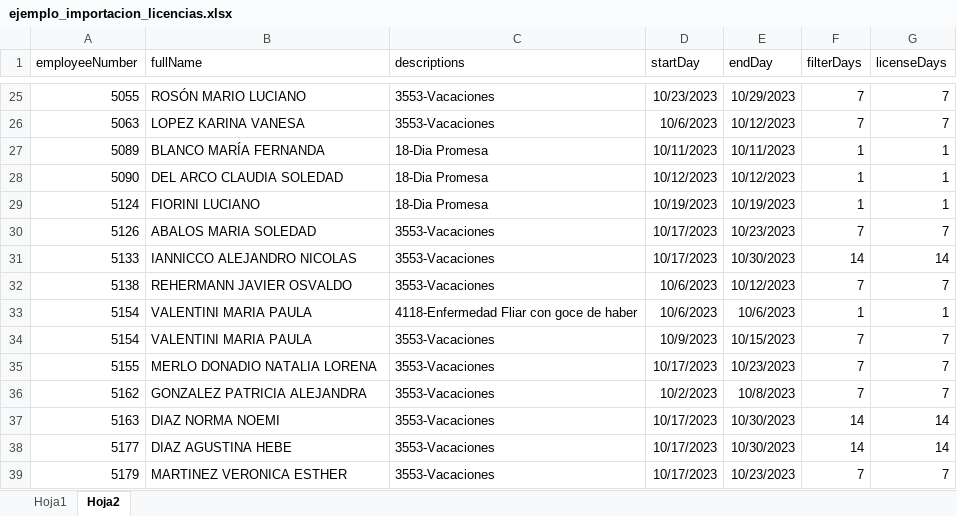
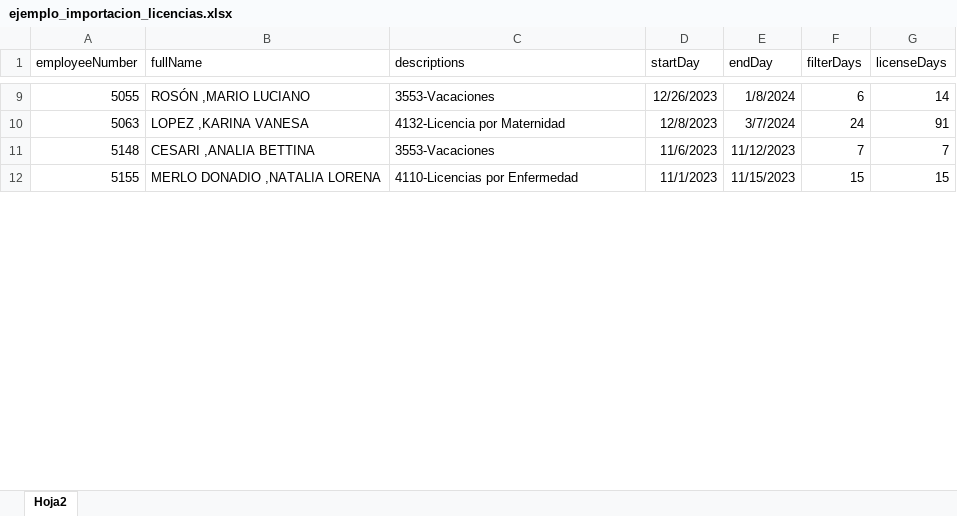
Before and after one commit to admin-prome/Validador_Metas, an Excel workbook: uploads/ejemplo_importacion_licencias.xlsx, sheet Hoja2, drawn as a sheet; only a part is shown, gaps mark what is left out; values as stored, in another font and other column widths than the file's, no borders; removed rows and columns are numbered as before the commit, all else as after; the diff covers the shown part only; the diff names each change by its address in the sheet, - before the commit and + after, or states it on an @@ line.

```diff
--- a/uploads/ejemplo_importacion_licencias.xlsx (sheet Hoja2)
+++ b/uploads/ejemplo_importacion_licencias.xlsx (sheet Hoja2)
-sheet tab: Hoja1
-B9 (fullName): ROSÓN MARIO LUCIANO
+B9 (fullName): ROSÓN ,MARIO LUCIANO
-D9 (startDay): 10/23/2023
+D9 (startDay): 12/26/2023
-E9 (endDay): 10/29/2023
+E9 (endDay): 1/8/2024
-F9 (filterDays): 7
+F9 (filterDays): 6
-G9 (licenseDays): 7
+G9 (licenseDays): 14
-B10 (fullName): LOPEZ KARINA VANESA
+B10 (fullName): LOPEZ ,KARINA VANESA
-C10 (descriptions): 3553-Vacaciones
+C10 (descriptions): 4132-Licencia por Maternidad
-D10 (startDay): 10/6/2023
+D10 (startDay): 12/8/2023
-E10 (endDay): 10/12/2023
+E10 (endDay): 3/7/2024
-F10 (filterDays): 7
+F10 (filterDays): 24
-G10 (licenseDays): 7
+G10 (licenseDays): 91
-row 27: 5089 | BLANCO MARÍA FERNANDA | 18-Dia Promesa | 10/11/2023 | 10/11/2023 | 1 | 1
-row 28: 5090 | DEL ARCO CLAUDIA SOLEDAD | 18-Dia Promesa | 10/12/2023 | 10/12/2023 | 1 | 1
-row 29: 5124 | FIORINI LUCIANO | 18-Dia Promesa | 10/19/2023 | 10/19/2023 | 1 | 1
-row 30: 5126 | ABALOS MARIA SOLEDAD | 3553-Vacaciones | 10/17/2023 | 10/23/2023 | 7 | 7
-row 31: 5133 | IANNICCO ALEJANDRO NICOLAS | 3553-Vacaciones | 10/17/2023 | 10/30/2023 | 14 | 14
-A11 (employeeNumber): 5138
+A11 (employeeNumber): 5148
-B11 (fullName): REHERMANN JAVIER OSVALDO
+B11 (fullName): CESARI ,ANALIA BETTINA
-D11 (startDay): 10/6/2023
+D11 (startDay): 11/6/2023
-E11 (endDay): 10/12/2023
+E11 (endDay): 11/12/2023
-row 33: 5154 | VALENTINI MARIA PAULA | 4118-Enfermedad Fliar con goce de haber | 10/6/2023 | 10/6/2023 | 1 | 1
-row 34: 5154 | VALENTINI MARIA PAULA | 3553-Vacaciones | 10/9/2023 | 10/15/2023 | 7 | 7
-B12 (fullName): MERLO DONADIO NATALIA LORENA
+B12 (fullName): MERLO DONADIO ,NATALIA LORENA
-C12 (descriptions): 3553-Vacaciones
+C12 (descriptions): 4110-Licencias por Enfermedad
-D12 (startDay): 10/17/2023
+D12 (startDay): 11/1/2023
-E12 (endDay): 10/23/2023
+E12 (endDay): 11/15/2023
-F12 (filterDays): 7
+F12 (filterDays): 15
-G12 (licenseDays): 7
+G12 (licenseDays): 15
-row 36: 5162 | GONZALEZ PATRICIA ALEJANDRA | 3553-Vacaciones | 10/2/2023 | 10/8/2023 | 7 | 7
-row 37: 5163 | DIAZ NORMA NOEMI | 3553-Vacaciones | 10/17/2023 | 10/30/2023 | 14 | 14
-row 38: 5177 | DIAZ AGUSTINA HEBE | 3553-Vacaciones | 10/17/2023 | 10/30/2023 | 14 | 14
-row 39: 5179 | MARTINEZ VERONICA ESTHER | 3553-Vacaciones | 10/17/2023 | 10/23/2023 | 7 | 7
```
Also changed, not shown: 10 added rows, 128 removed rows and 64 edited cells elsewhere in this sheet, data/export/Validacion_Metas.xlsx, uploads/ejemplo_importacion_nomina.xlsx, 1 other file.
